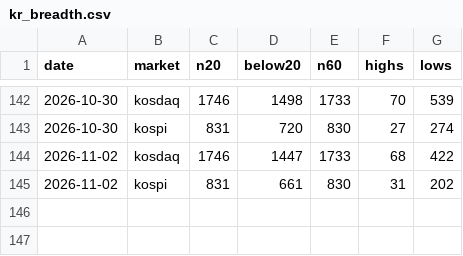
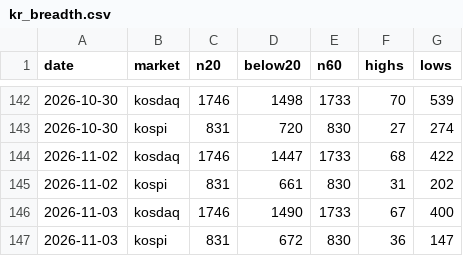
Before and after one commit to jejukairos/ai-credit-risk-dashboard, a CSV file: data/kr_breadth.csv, drawn as a sheet; only a part is shown, gaps mark what is left out.

```diff
--- a/data/kr_breadth.csv
+++ b/data/kr_breadth.csv
@@ -145 +145,3 @@ date,market,n20,below20,n60,highs,lows
 2026-11-02,kospi,831,661,830,31,202
+2026-11-03,kosdaq,1746,1490,1733,67,400
+2026-11-03,kospi,831,672,830,36,147
```
Also changed, not shown: data/fed_futures.csv, data/gpu_prices.csv, 27 other files.
